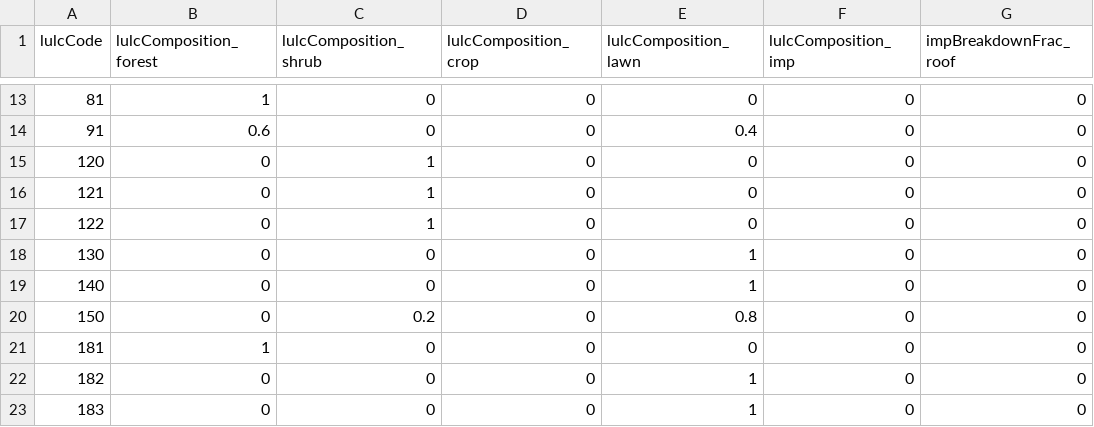
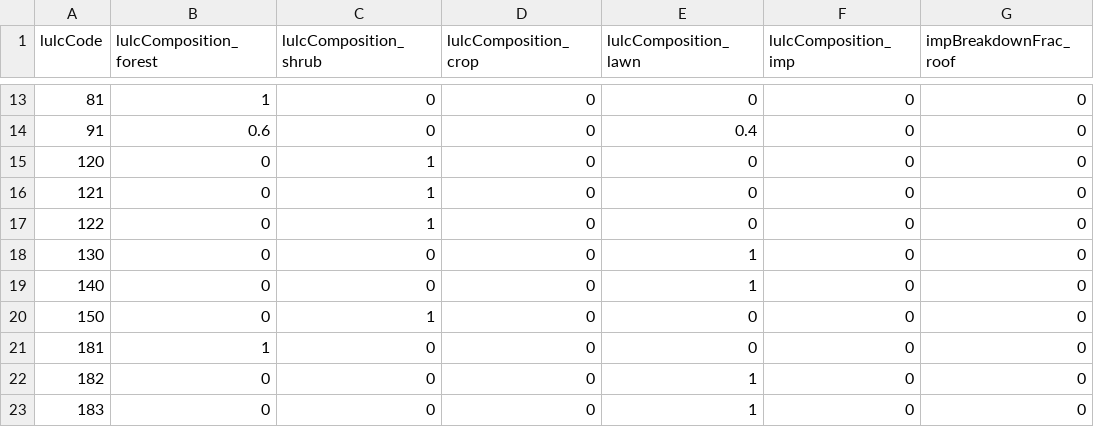
Before and after one commit to tejendra160/GIS2RHESSys, a CSV file: Watershed_22_Final_version.csv, drawn as a sheet; only a part is shown, gaps mark what is left out; the diff names each change by its address in the sheet, - before the commit and + after, or states it on an @@ line.

Commit message:
Update Watershed_22_Final_version.csv

```diff
--- a/Watershed_22_Final_version.csv
+++ b/Watershed_22_Final_version.csv
-C20 (lulcComposition_shrub): 0.2
+C20 (lulcComposition_shrub): 1
-E20 (lulcComposition_lawn): 0.8
+E20 (lulcComposition_lawn): 0
```
